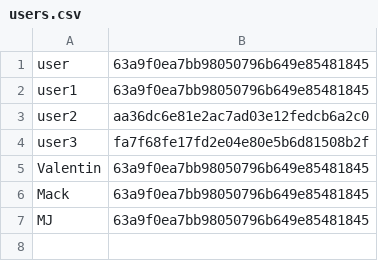
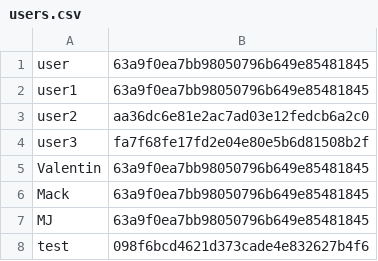
Before and after one commit to JeremyLeDev/Form_php, a CSV file: users.csv, drawn as a sheet.

```diff
--- a/users.csv
+++ b/users.csv
@@ -7 +7,2 @@ Mack,63a9f0ea7bb98050796b649e85481845
 MJ,63a9f0ea7bb98050796b649e85481845
+test,098f6bcd4621d373cade4e832627b4f6
```
Also changed, not shown: 2 other files.
